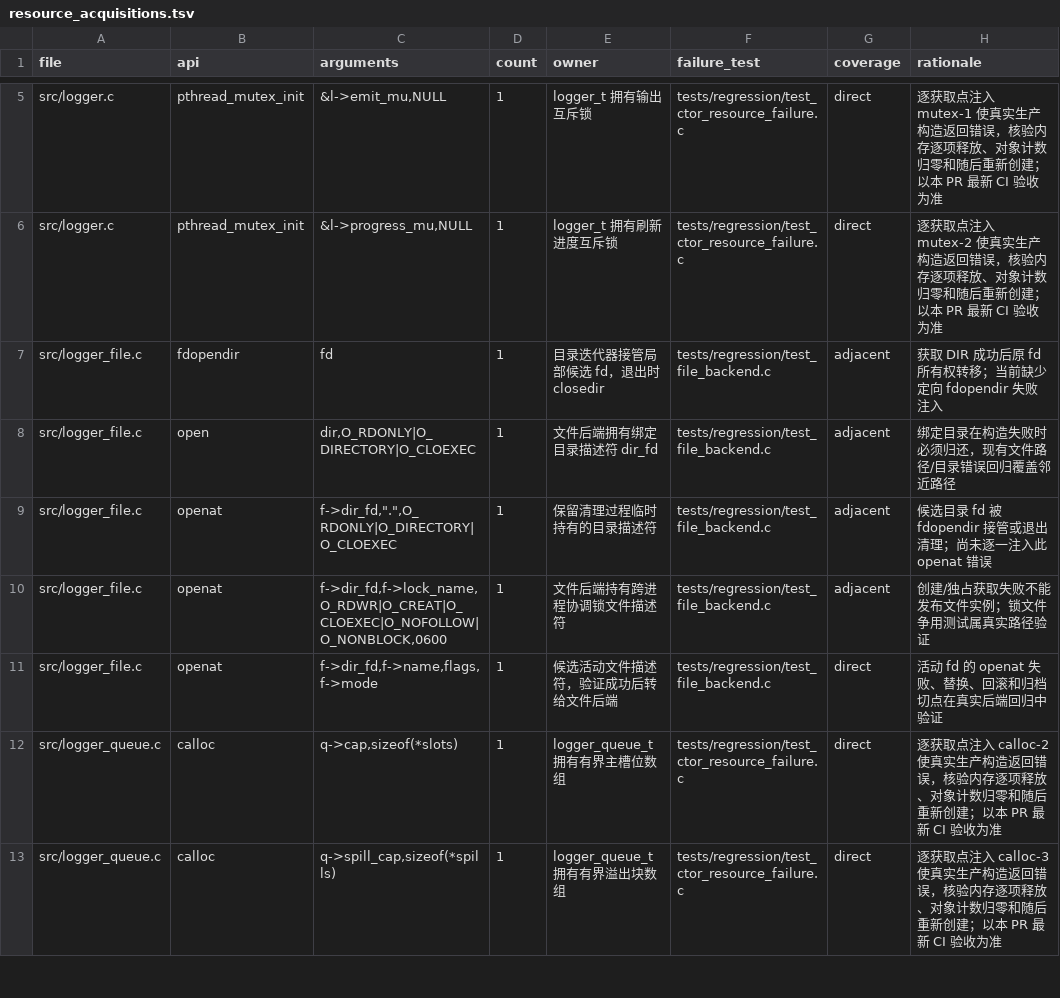
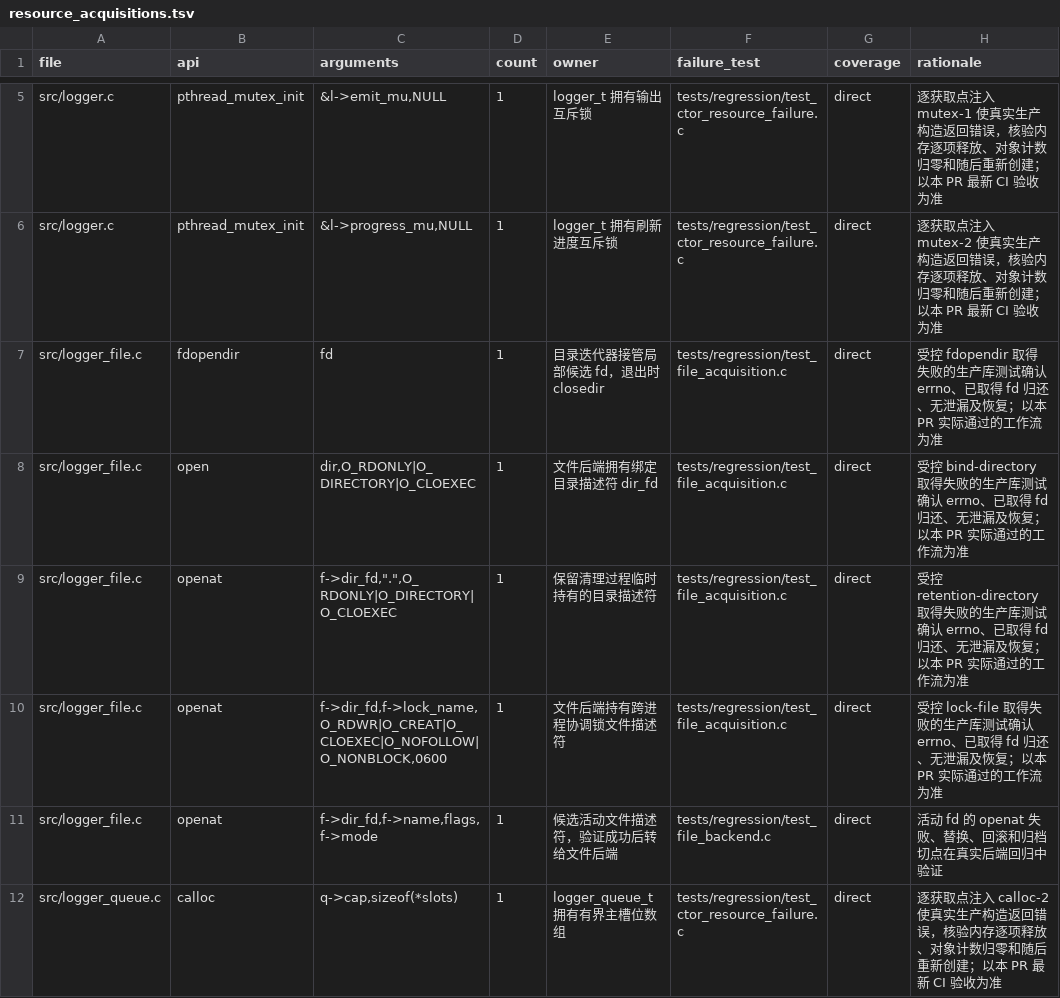
Before and after one commit to MyBlackHole/c-logger, a TSV file: validation/resource_acquisitions.tsv, drawn as a sheet; only a part is shown, gaps mark what is left out; the shorter side is filled out with more unchanged rows.

Commit message:
test: 文件目录、锁文件与 DIR 获取失败逐点验收 (#207)
* test: 精确覆盖文件目录、协调锁与保留阶段 fd/DIR 获取失败 (#106)

* test: 区分测试夹具和生产目录 fd，故障后执行正常保留恢复 (#106)

* test: 以生产归档复验 4 处文件资源取得失败和恢复 (#106)

* test: 五种文件获取故障/恢复路径纳入完整 Xmake 回归 (#106)

* ci: 普通与 Sanitizer 生产库验证文件目录及 DIR 取得失败 (#106)

* validation: 余下 4 处文件 fd/DIR 资源获取纳入定向故障验证 (#106)

* docs: 四种文件 fd/DIR 所有权回滚与 direct 等级的验收边界 (#106)

* docs: 四种文件 fd/DIR 所有权回滚与 direct 等级的验收边界 (#106)

* style: 调整文件资源测试的注释、初始化与错误选择格式 (#106)

* ci: 优先运行文件获取故障专项并保留失败的精确断言 (#106)

* test: 隔离每个文件获取故障的工作目录并保留错误诊断 (#106)

```diff
--- a/validation/resource_acquisitions.tsv
+++ b/validation/resource_acquisitions.tsv
@@ -6,6 +6,6 @@ src/logger.c	pthread_mutex_init	&l->emit_mu,NULL	1	logger_t 拥有输出互斥
 src/logger.c	pthread_mutex_init	&l->progress_mu,NULL	1	logger_t 拥有刷新进度互斥锁	tests/regression/test_ctor_resource_failure.c	direct	逐获取点注入 mutex-2 使真实生产构造返回错误，核验内存逐项释放、对象计数归零和随后重新创建；以本 PR 最新 CI 验收为准
-src/logger_file.c	fdopendir	fd	1	目录迭代器接管局部候选 fd，退出时 closedir	tests/regression/test_file_backend.c	adjacent	获取 DIR 成功后原 fd 所有权转移；当前缺少定向 fdopendir 失败注入
-src/logger_file.c	open	dir,O_RDONLY|O_DIRECTORY|O_CLOEXEC	1	文件后端拥有绑定目录描述符 dir_fd	tests/regression/test_file_backend.c	adjacent	绑定目录在构造失败时必须归还，现有文件路径/目录错误回归覆盖邻近路径
-src/logger_file.c	openat	"f->dir_fd,""."",O_RDONLY|O_DIRECTORY|O_CLOEXEC"	1	保留清理过程临时持有的目录描述符	tests/regression/test_file_backend.c	adjacent	候选目录 fd 被 fdopendir 接管或退出清理；尚未逐一注入此 openat 错误
-src/logger_file.c	openat	f->dir_fd,f->lock_name,O_RDWR|O_CREAT|O_CLOEXEC|O_NOFOLLOW|O_NONBLOCK,0600	1	文件后端持有跨进程协调锁文件描述符	tests/regression/test_file_backend.c	adjacent	创建/独占获取失败不能发布文件实例；锁文件争用测试属真实路径验证
+src/logger_file.c	fdopendir	fd	1	目录迭代器接管局部候选 fd，退出时 closedir	tests/regression/test_file_acquisition.c	direct	受控 fdopendir 取得失败的生产库测试确认 errno、已取得 fd 归还、无泄漏及恢复；以本 PR 实际通过的工作流为准
+src/logger_file.c	open	dir,O_RDONLY|O_DIRECTORY|O_CLOEXEC	1	文件后端拥有绑定目录描述符 dir_fd	tests/regression/test_file_acquisition.c	direct	受控 bind-directory 取得失败的生产库测试确认 errno、已取得 fd 归还、无泄漏及恢复；以本 PR 实际通过的工作流为准
+src/logger_file.c	openat	"f->dir_fd,""."",O_RDONLY|O_DIRECTORY|O_CLOEXEC"	1	保留清理过程临时持有的目录描述符	tests/regression/test_file_acquisition.c	direct	受控 retention-directory 取得失败的生产库测试确认 errno、已取得 fd 归还、无泄漏及恢复；以本 PR 实际通过的工作流为准
+src/logger_file.c	openat	f->dir_fd,f->lock_name,O_RDWR|O_CREAT|O_CLOEXEC|O_NOFOLLOW|O_NONBLOCK,0600	1	文件后端持有跨进程协调锁文件描述符	tests/regression/test_file_acquisition.c	direct	受控 lock-file 取得失败的生产库测试确认 errno、已取得 fd 归还、无泄漏及恢复；以本 PR 实际通过的工作流为准
 src/logger_file.c	openat	f->dir_fd,f->name,flags,f->mode	1	候选活动文件描述符，验证成功后转给文件后端	tests/regression/test_file_backend.c	direct	活动 fd 的 openat 失败、替换、回滚和归档切点在真实后端回归中验证
```
Also changed, not shown: 6 other files.
